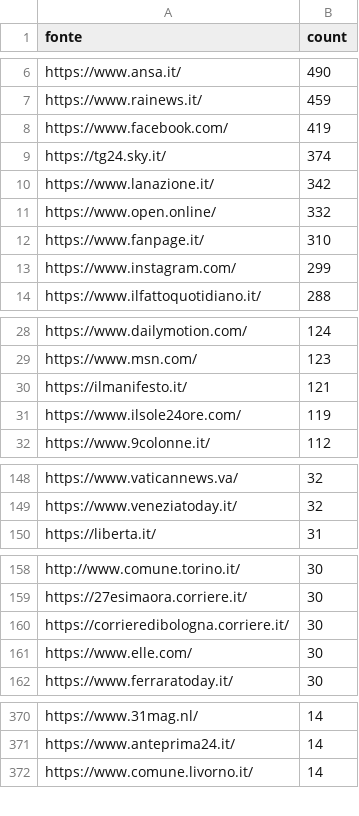
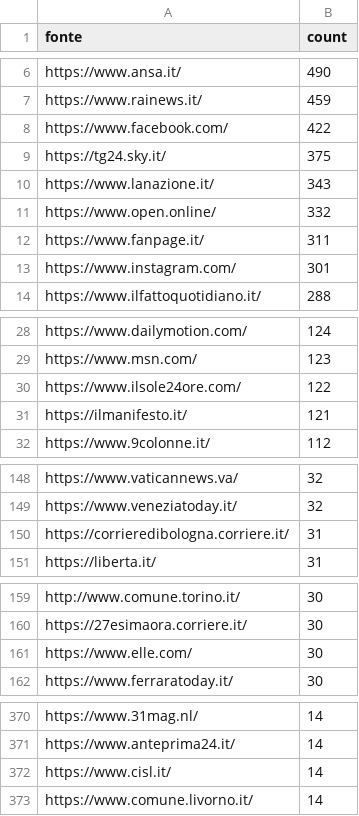
Before and after one commit to ondata/parole_che_uccidono, a CSV file: data/url_summary.csv, drawn as a sheet; only a part is shown, gaps mark what is left out; the diff covers the shown part only.

```diff
--- a/data/url_summary.csv
+++ b/data/url_summary.csv
@@ -7,8 +7,8 @@ https://www.ansa.it/,490
 https://www.rainews.it/,459
-https://www.facebook.com/,419
-https://tg24.sky.it/,374
-https://www.lanazione.it/,342
+https://www.facebook.com/,422
+https://tg24.sky.it/,375
+https://www.lanazione.it/,343
 https://www.open.online/,332
-https://www.fanpage.it/,310
-https://www.instagram.com/,299
+https://www.fanpage.it/,311
+https://www.instagram.com/,301
 https://www.ilfattoquotidiano.it/,288
@@ -29,4 +29,4 @@ https://www.dailymotion.com/,124
 https://www.msn.com/,123
+https://www.ilsole24ore.com/,122
 https://ilmanifesto.it/,121
-https://www.ilsole24ore.com/,119
 https://www.9colonne.it/,112
@@ -149,2 +149,3 @@ https://www.vaticannews.va/,32
 https://www.veneziatoday.it/,32
+https://corrieredibologna.corriere.it/,31
 https://liberta.it/,31
@@ -159,3 +160,2 @@ http://www.comune.torino.it/,30
 https://27esimaora.corriere.it/,30
-https://corrieredibologna.corriere.it/,30
 https://www.elle.com/,30
@@ -371,2 +371,3 @@ https://www.31mag.nl/,14
 https://www.anteprima24.it/,14
+https://www.cisl.it/,14
 https://www.comune.livorno.it/,14
```
Also changed, not shown: 15 added rows, 10 removed rows and 2 edited cells elsewhere in this file, 1 other file.
